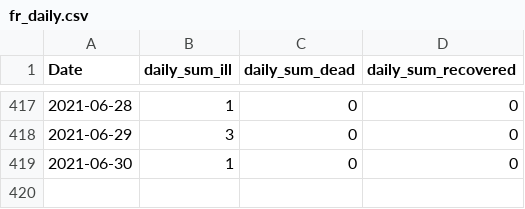
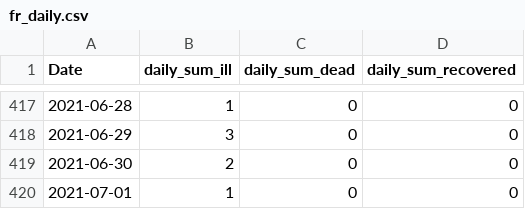
Before and after one commit to stefanreifenberg/svelte_d3_covidFR, a CSV file: public/fr_daily.csv, drawn as a sheet; only a part is shown, gaps mark what is left out.

```diff
--- a/public/fr_daily.csv
+++ b/public/fr_daily.csv
@@ -418,2 +418,3 @@ Date,daily_sum_ill,daily_sum_dead,daily_sum_recovered
 2021-06-29,3,0,0
-2021-06-30,1,0,0
+2021-06-30,2,0,0
+2021-07-01,1,0,0
```
